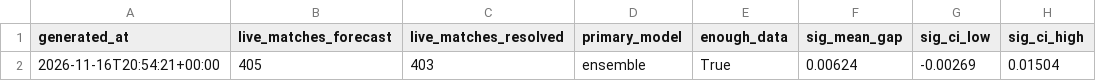
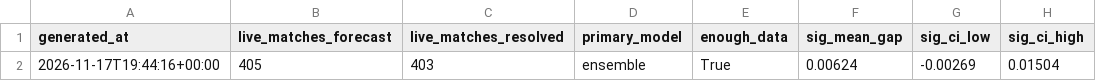
Before and after one commit to JonahXA/closingline, a CSV file: reports/scorecard_status.csv, drawn as a sheet; only a part is shown; the diff names each change by its address in the sheet, - before the commit and + after, or states it on an @@ line.

```diff
--- a/reports/scorecard_status.csv
+++ b/reports/scorecard_status.csv
-A2 (generated_at): 2026-11-16T20:54:21+00:00
+A2 (generated_at): 2026-11-17T19:44:16+00:00
```
Also changed, not shown: 1 other file.
